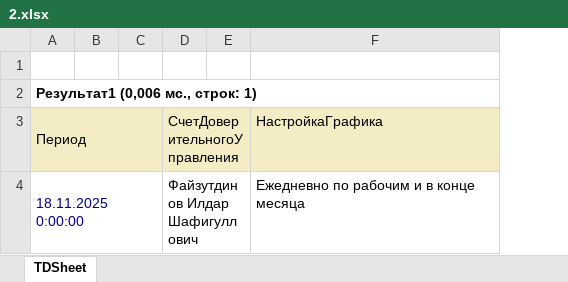
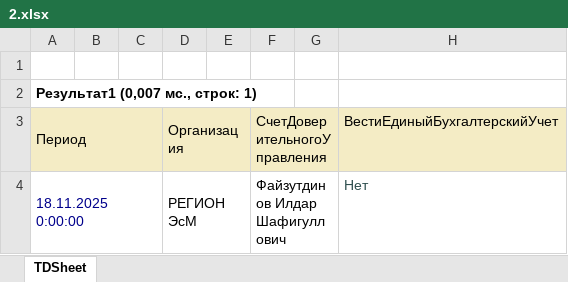
Before and after one commit to ansllylaurel/Link, an Excel workbook: 2.xlsx, sheet TDSheet, drawn as a sheet; values as stored, in another font and other column widths than the file's, no borders; charts and pictures not drawn; removed rows and columns are numbered as before the commit, all else as after; the diff names each change by its address in the sheet, - before the commit and + after, or states it on an @@ line.

```diff
--- a/2.xlsx (sheet TDSheet)
+++ b/2.xlsx (sheet TDSheet)
+column D (Организация), row 4: РЕГИОН ЭсМ
+column E, empty
-column F (НастройкаГрафика), row 4: Ежедневно по рабочим и в конце месяца
+column H (ВестиЕдиныйБухгалтерскийУчет), row 4: Нет
-A2 (Период): Результат1 (0,006 мс., строк: 1)
+A2 (Период): Результат1 (0,007 мс., строк: 1)
```
Also changed, not shown: 1.xlsx, 3.xlsx, 2 other files.
